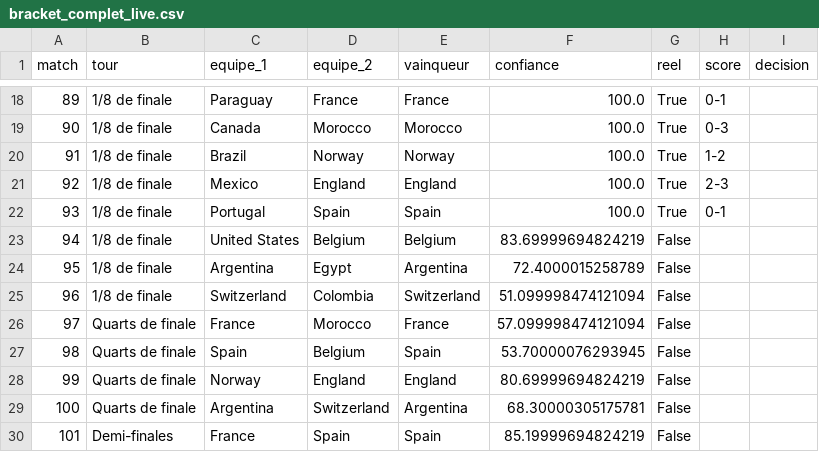
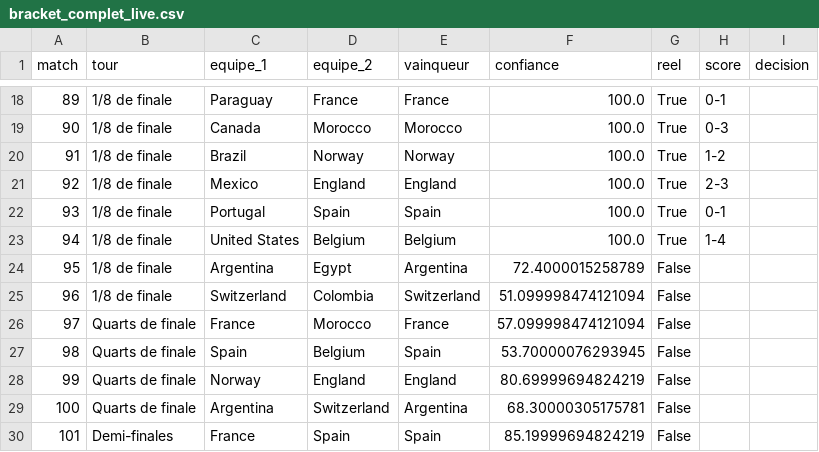
Before and after one commit to antoine62232/pronos-foot-ia, a CSV file: data/bracket_complet_live.csv, drawn as a sheet; only a part is shown, gaps mark what is left out.

```diff
--- a/data/bracket_complet_live.csv
+++ b/data/bracket_complet_live.csv
@@ -22,3 +22,3 @@ match,tour,equipe_1,equipe_2,vainqueur,confiance,reel,score,decision
 93,1/8 de finale,Portugal,Spain,Spain,100.0,True,0-1,
-94,1/8 de finale,United States,Belgium,Belgium,83.69999694824219,False,,
+94,1/8 de finale,United States,Belgium,Belgium,100.0,True,1-4,
 95,1/8 de finale,Argentina,Egypt,Argentina,72.4000015258789,False,,
```
Also changed, not shown: data/resultats_reels.csv.
